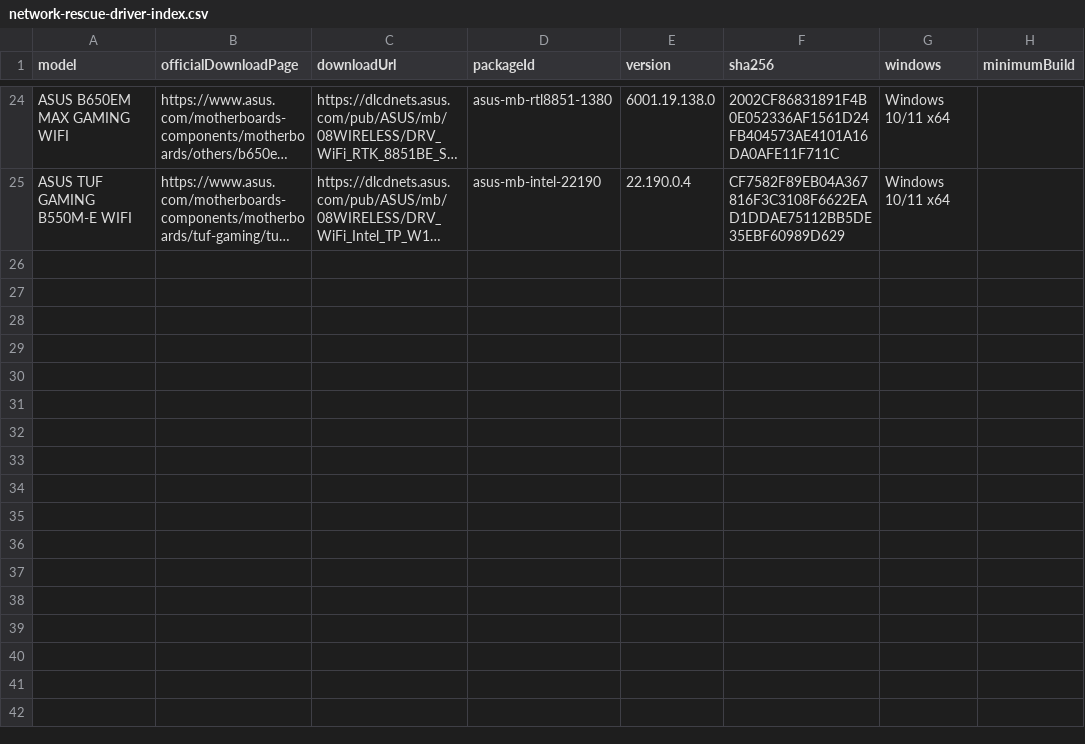
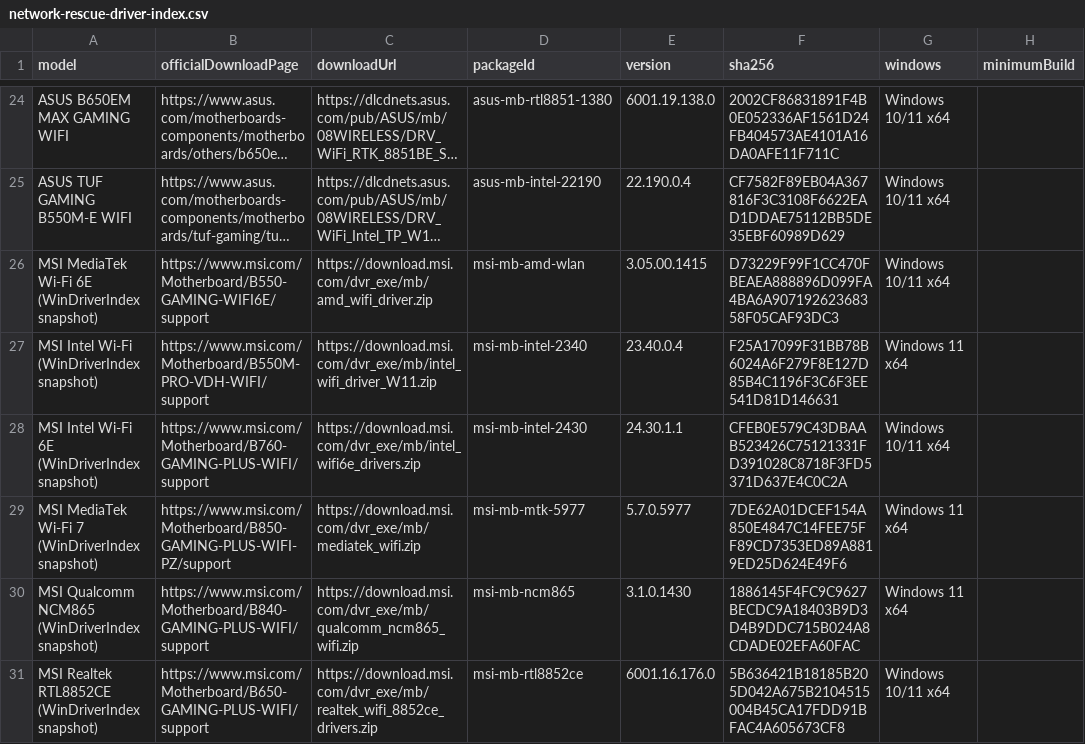
Before and after one commit to akikazu-pc/hardware-check, a CSV file: docs/network-rescue-driver-index.csv, drawn as a sheet; only a part is shown, gaps mark what is left out; long unchanged cells end in …; the diff names each change by its address in the sheet, - before the commit and + after, or states it on an @@ line.

```diff
--- a/docs/network-rescue-driver-index.csv
+++ b/docs/network-rescue-driver-index.csv
+row 26: MSI MediaTek Wi-Fi 6E (WinDriverIndex snapshot) | https://www.msi.com/Motherboard/B550-GAMING-WIFI6E/support | https://download.msi.com/dvr_exe/mb/amd_wifi_driver.zip | msi-mb-amd-wlan | 3.05.00.1415 | D73229F99F1CC470FBEAEA888896D099FA4BA6A90719262368358F05CAF93DC3 | Windows 10/11 x64
+row 27: MSI Intel Wi-Fi (WinDriverIndex snapshot) | https://www.msi.com/Motherboard/B550M-PRO-VDH-WIFI/support | https://download.msi.com/dvr_exe/mb/intel_wifi_driver_W11.zip | msi-mb-intel-2340 | 23.40.0.4 | F25A17099F31BB78B6024A6F279F8E127D85B4C1196F3C6F3EE541D81D146631 | Windows 11 x64
+row 28: MSI Intel Wi-Fi 6E (WinDriverIndex snapshot) | https://www.msi.com/Motherboard/B760-GAMING-PLUS-WIFI/support | https://download.msi.com/dvr_exe/mb/intel_wifi6e_drivers.zip | msi-mb-intel-2430 | 24.30.1.1 | CFEB0E579C43DBAAB523426C75121331FD391028C8718F3FD5371D637E4C0C2A | Windows 10/11 x64
+row 29: MSI MediaTek Wi-Fi 7 (WinDriverIndex snapshot) | https://www.msi.com/Motherboard/B850-GAMING-PLUS-WIFI-PZ/support | https://download.msi.com/dvr_exe/mb/mediatek_wifi.zip | msi-mb-mtk-5977 | 5.7.0.5977 | 7DE62A01DCEF154A850E4847C14FEE75FF89CD7353ED89A8819ED25D624E49F6 | Windows 11 x64
+row 30: MSI Qualcomm NCM865 (WinDriverIndex snapshot) | https://www.msi.com/Motherboard/B840-GAMING-PLUS-WIFI/support | https://download.msi.com/dvr_exe/mb/qualcomm_ncm865_wifi.zip | msi-mb-ncm865 | 3.1.0.1430 | 1886145F4FC9C9627BECDC9A18403B9D3D4B9DDC715B024A8CDADE02EFA60FAC | Windows 11 x64
+row 31: MSI Realtek RTL8852CE (WinDriverIndex snapshot) | https://www.msi.com/Motherboard/B650-GAMING-PLUS-WIFI/support | https://download.msi.com/dvr_exe/mb/realtek_wifi_8852ce_drivers.zip | msi-mb-rtl8852ce | 6001.16.176.0 | 5B636421B18185B205D042A675B2104515004B45CA17FDD91BFAC4A605673CF8 | Windows 10/11 x64
```
Also changed, not shown: docs/asrock-wlan-manual-audit.csv, docs/network-rescue-model-gaps.csv, 9 other files.
